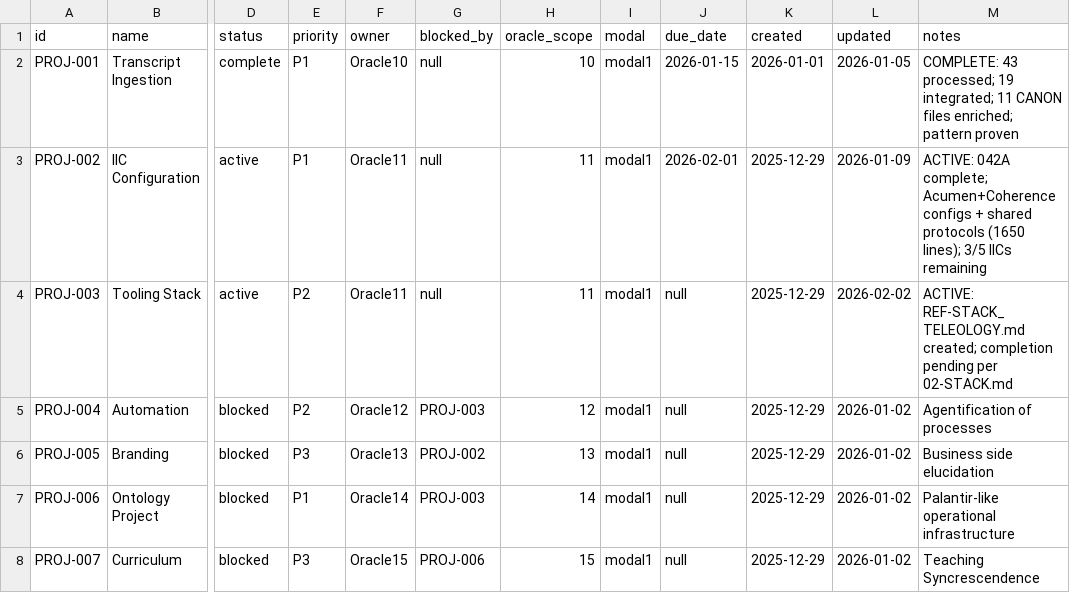
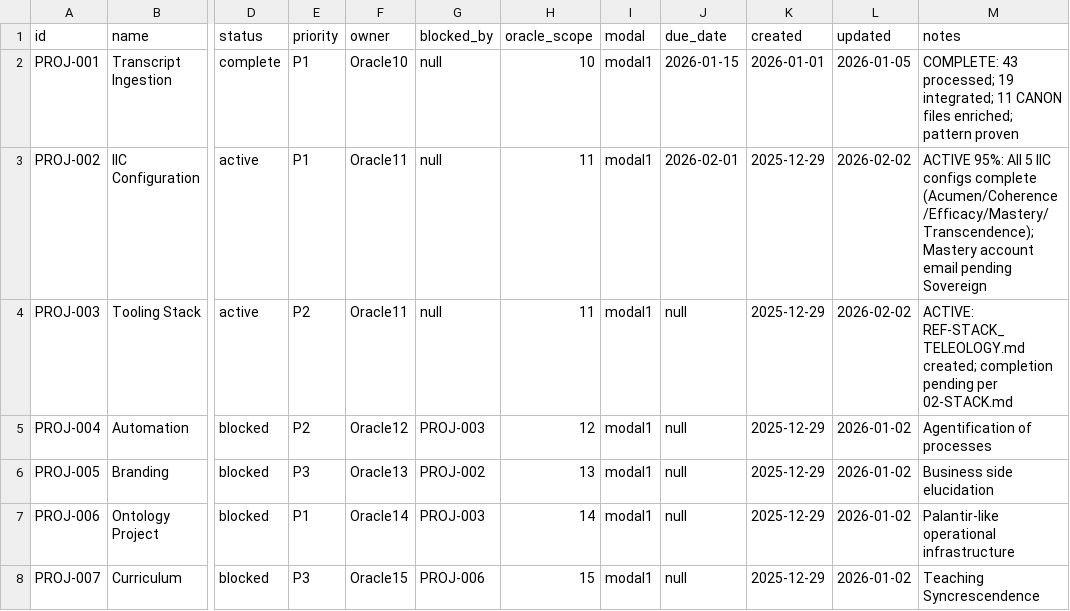
Before and after one commit to truongphillipthanh/syncrescendence, a CSV file: 00-ORCHESTRATION/state/DYN-PROJECTS.csv, drawn as a sheet; only a part is shown, gaps mark what is left out; the diff names each change by its address in the sheet, - before the commit and + after, or states it on an @@ line.

```diff
--- a/00-ORCHESTRATION/state/DYN-PROJECTS.csv
+++ b/00-ORCHESTRATION/state/DYN-PROJECTS.csv
-L3 (updated): 2026-01-09
+L3 (updated): 2026-02-02
-M3 (notes): ACTIVE: 042A complete; Acumen+Coherence configs + shared protocols (1650 lines); 3/5 IICs remaining
+M3 (notes): ACTIVE 95%: All 5 IIC configs complete (Acumen/Coherence/Efficacy/Mastery/Transcendence); Mastery account email pending Sovereign
```
Also changed, not shown: 1 other file.
